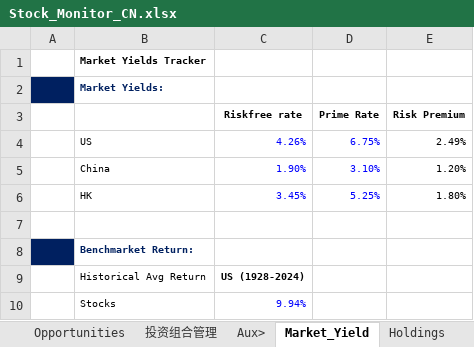
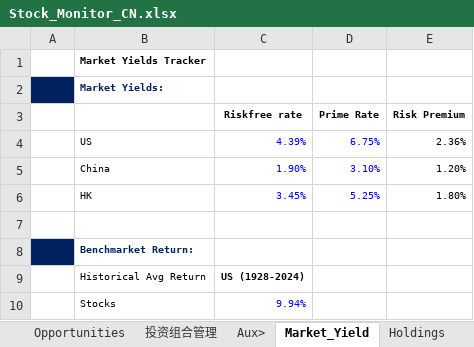
Before and after one commit to JerryChenz/Invest_Proc_1, an Excel workbook: financial_models/Stock_Monitor_CN.xlsx, sheet Market_Yield, drawn as a sheet; only a part is shown; values as stored, in another font and other column widths than the file's, no borders; the diff names each change by its address in the sheet, - before the commit and + after, or states it on an @@ line.

```diff
--- a/financial_models/Stock_Monitor_CN.xlsx (sheet Market_Yield)
+++ b/financial_models/Stock_Monitor_CN.xlsx (sheet Market_Yield)
-C4 (Riskfree rate): 4.26%
+C4 (Riskfree rate): 4.39%
-E4 (Risk Premium): 2.49%
+E4 (Risk Premium): 2.36%
```
Also changed, not shown: sheet Opportunities, sheet Holdings, financial_models/opportunities/000568.SZ_Valuation.xlsx, financial_models/opportunities/000858.SZ_Valuation.xlsx, 18 other files.
